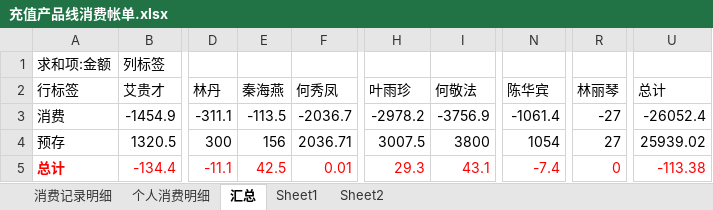
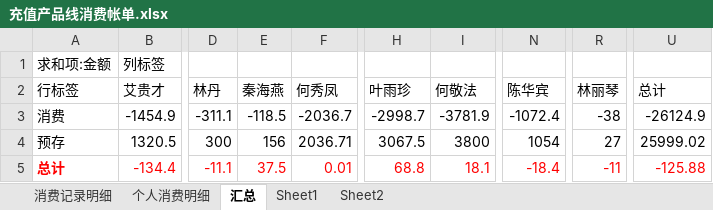
Before and after one commit to junyangren/BillingInfo, an Excel workbook: 充值产品线消费帐单.xlsx, sheet 汇总, drawn as a sheet; only a part is shown, gaps mark what is left out; values as stored, in another font and other column widths than the file's, no borders; the diff names each change by its address in the sheet, - before the commit and + after, or states it on an @@ line.

```diff
--- a/充值产品线消费帐单.xlsx (sheet 汇总)
+++ b/充值产品线消费帐单.xlsx (sheet 汇总)
-E3 (秦海燕): -113.5
+E3 (秦海燕): -118.5
-H3 (叶雨珍): -2978.2
+H3 (叶雨珍): -2998.7
-I3 (何敬法): -3756.9
+I3 (何敬法): -3781.9
-N3 (陈华宾): -1061.4
+N3 (陈华宾): -1072.4
-R3 (林丽琴): -27
+R3 (林丽琴): -38
-U3 (总计): -26052.4
+U3 (总计): -26124.9
-H4 (叶雨珍): 3007.5
+H4 (叶雨珍): 3067.5
-U4 (总计): 25939.02
+U4 (总计): 25999.02
-E5 (秦海燕): 42.5
+E5 (秦海燕): 37.5
-H5 (叶雨珍): 29.3
+H5 (叶雨珍): 68.8
-I5 (何敬法): 43.1
+I5 (何敬法): 18.1
-N5 (陈华宾): -7.4
+N5 (陈华宾): -18.4
-R5 (林丽琴): 0
+R5 (林丽琴): -11
-U5 (总计): -113.38
+U5 (总计): -125.88
```
Also changed, not shown: sheet 消费记录明细, sheet 个人消费明细.
